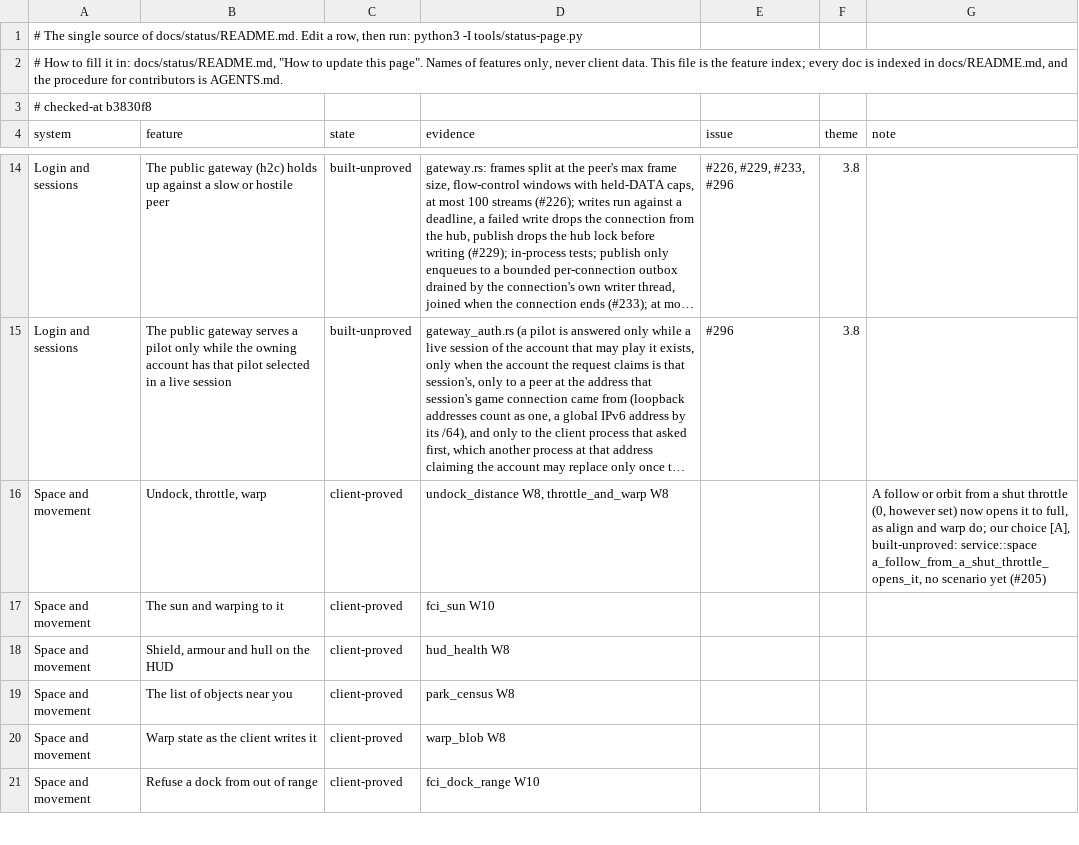
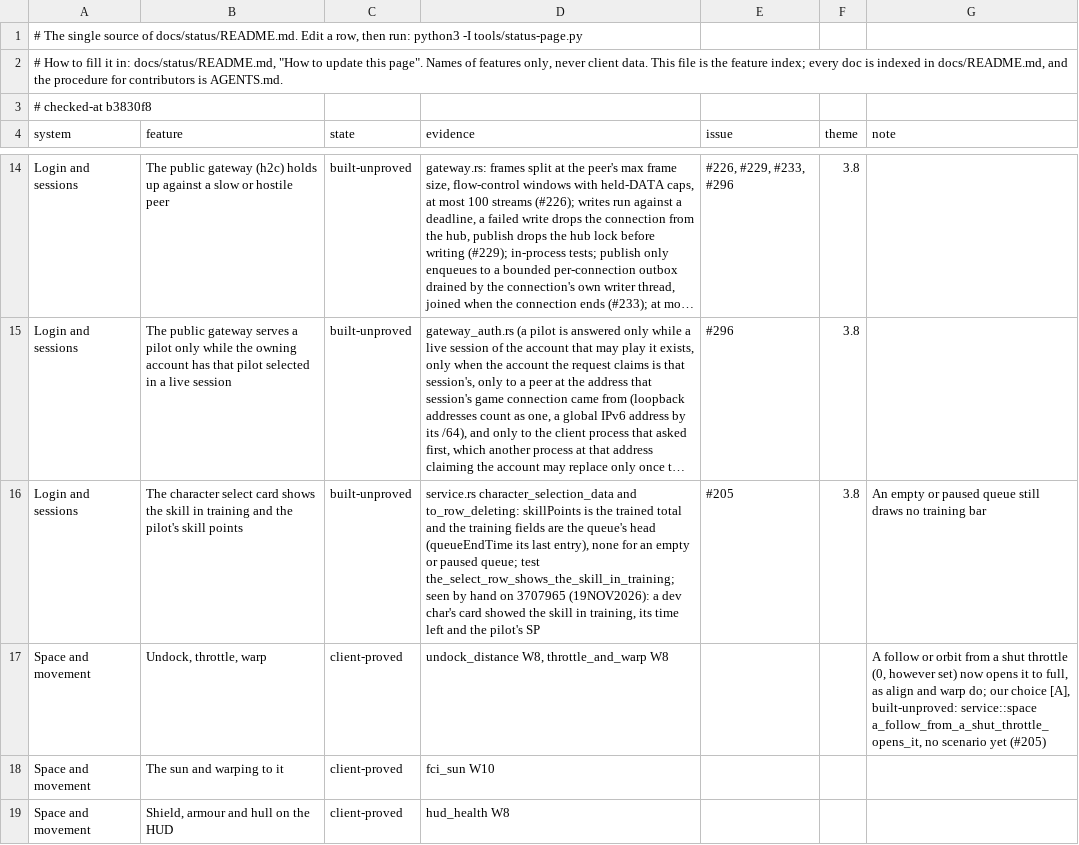
Before and after one commit to hotshotjosh/space-offline, a TSV file: docs/status/progress.tsv, drawn as a sheet; only a part is shown, gaps mark what is left out; the shorter side is filled out with more unchanged rows; long unchanged cells end in …; the diff names each change by its address in the sheet, - before the commit and + after, or states it on an @@ line.

```diff
--- a/docs/status/progress.tsv
+++ b/docs/status/progress.tsv
+row 16: Login and sessions | The character select card shows the skill in training and the pilot's skill points | built-unproved | service.rs character_selection_data and to_row_deleting: skillPoints is the trained total and the training fields are the queue's head (queueEndTime its last entry), none for an empty or paused queue; test the_select_row_shows_the_skill_in_training; seen by hand on 3707965 (19NOV2026): a dev char's card showed the skill in training, its time left and the pilot's SP | #205 | 3.8 | An empty or paused queue still draws no training bar
```
Also changed, not shown: 6 other files.
